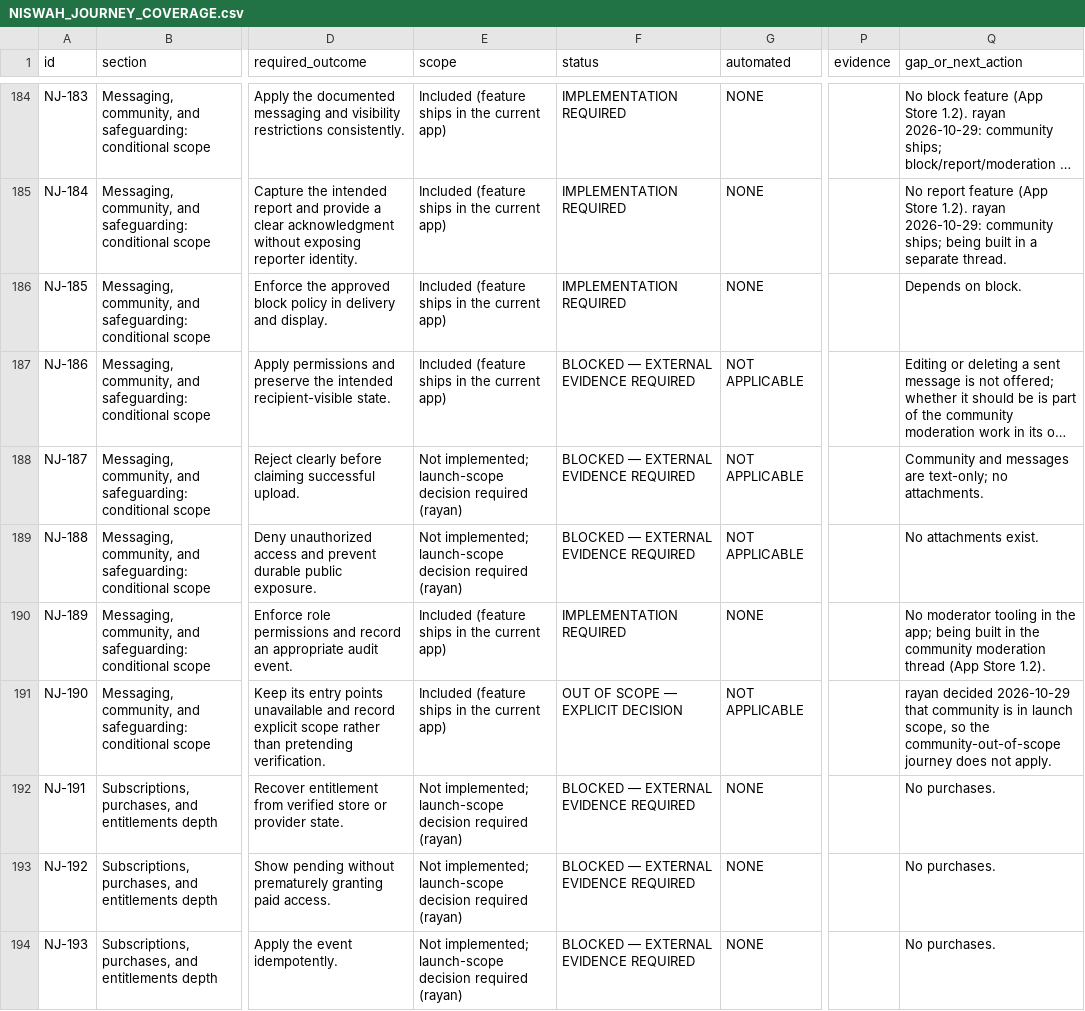
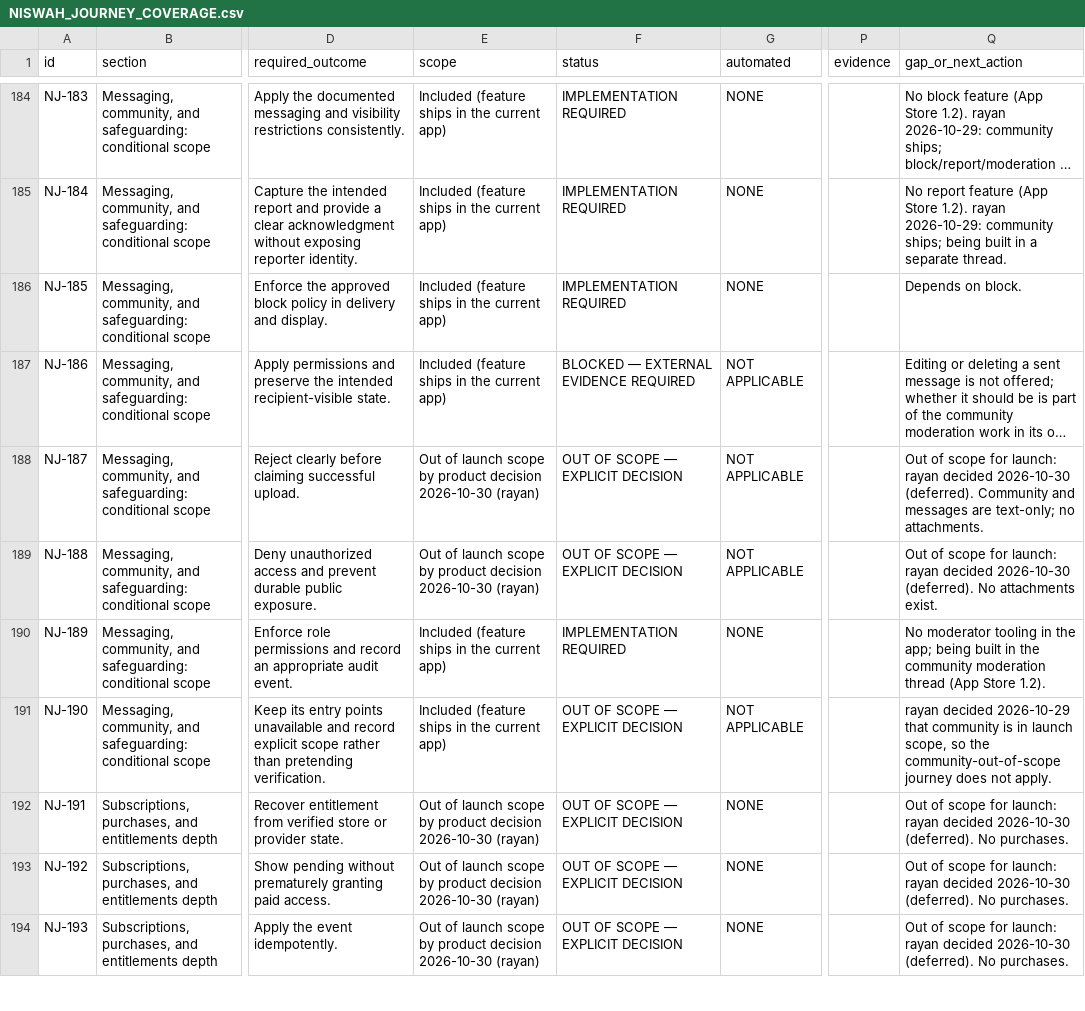
Before and after one commit to rayan2099/niswah999, a CSV file: docs/journeys/NISWAH_JOURNEY_COVERAGE.csv, drawn as a sheet; only a part is shown, gaps mark what is left out; long unchanged cells end in …; the diff covers the shown part only; the diff names each change by its address in the sheet, - before the commit and + after, or states it on an @@ line.

```diff
--- a/docs/journeys/NISWAH_JOURNEY_COVERAGE.csv
+++ b/docs/journeys/NISWAH_JOURNEY_COVERAGE.csv
-E188:E189 (scope): Not implemented; launch-scope decision required (rayan)
+E188:E189 (scope): Out of launch scope by product decision 2026-10-30 (rayan)
-F188:F189 (status): BLOCKED — EXTERNAL EVIDENCE REQUIRED
+F188:F189 (status): OUT OF SCOPE — EXPLICIT DECISION
-Q188 (gap_or_next_action): Community and…
+Q188 (gap_or_next_action): Out of scope for launch: rayan decided 2026-10-30 (deferred). Community and…
-Q189 (gap_or_next_action): No attachments…
+Q189 (gap_or_next_action): Out of scope for launch: rayan decided 2026-10-30 (deferred). No attachments…
-E192:E194 (scope): Not implemented; launch-scope decision required (rayan)
+E192:E194 (scope): Out of launch scope by product decision 2026-10-30 (rayan)
-F192:F194 (status): BLOCKED — EXTERNAL EVIDENCE REQUIRED
+F192:F194 (status): OUT OF SCOPE — EXPLICIT DECISION
-Q192:Q194 (gap_or_next_action): No purchases.
+Q192:Q194 (gap_or_next_action): Out of scope for launch: rayan decided 2026-10-30 (deferred). No purchases.
```
Also changed, not shown: 90 edited cells elsewhere in this file, 3 other files.
